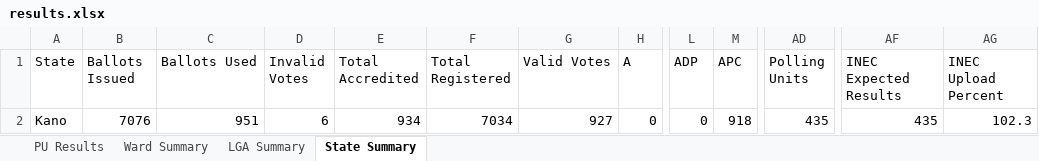
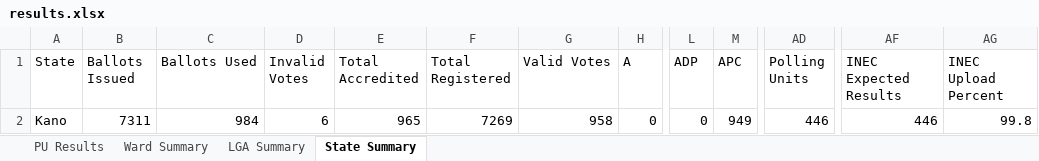
Before and after one commit to africadatawarehouse-netizen/inec-state-pull, an Excel workbook: output/Kano/results.xlsx, sheet State Summary, drawn as a sheet; only a part is shown, gaps mark what is left out; values as stored, in another font and other column widths than the file's, no borders; the diff names each change by its address in the sheet, - before the commit and + after, or states it on an @@ line.

```diff
--- a/output/Kano/results.xlsx (sheet State Summary)
+++ b/output/Kano/results.xlsx (sheet State Summary)
-B2 (Ballots Issued): 7076
+B2 (Ballots Issued): 7311
-C2 (Ballots Used): 951
+C2 (Ballots Used): 984
-E2 (Total Accredited): 934
+E2 (Total Accredited): 965
-F2 (Total Registered): 7034
+F2 (Total Registered): 7269
-G2 (Valid Votes): 927
+G2 (Valid Votes): 958
-M2 (APC): 918
+M2 (APC): 949
-AD2 (Polling Units): 435
+AD2 (Polling Units): 446
-AF2 (INEC Expected Results): 435
+AF2 (INEC Expected Results): 446
-AG2 (INEC Upload Percent): 102.3
+AG2 (INEC Upload Percent): 99.8
```
Also changed, not shown: sheet PU Results, sheet Ward Summary, sheet LGA Summary, output/Ekiti/results.xlsx, output/Enugu/results.xlsx, 19 other files.
